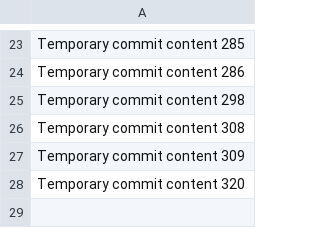
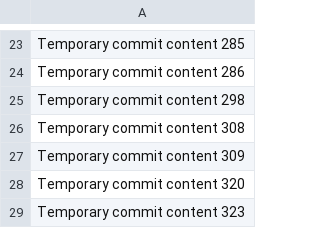
Before and after one commit to Ojorocrypts/fruit, a CSV file: edt/data.csv, drawn as a sheet; only a part is shown, gaps mark what is left out.

```diff
--- a/edt/data.csv
+++ b/edt/data.csv
@@ -28 +28,2 @@ Temporary commit content 309
 Temporary commit content 320
+Temporary commit content 323
```
